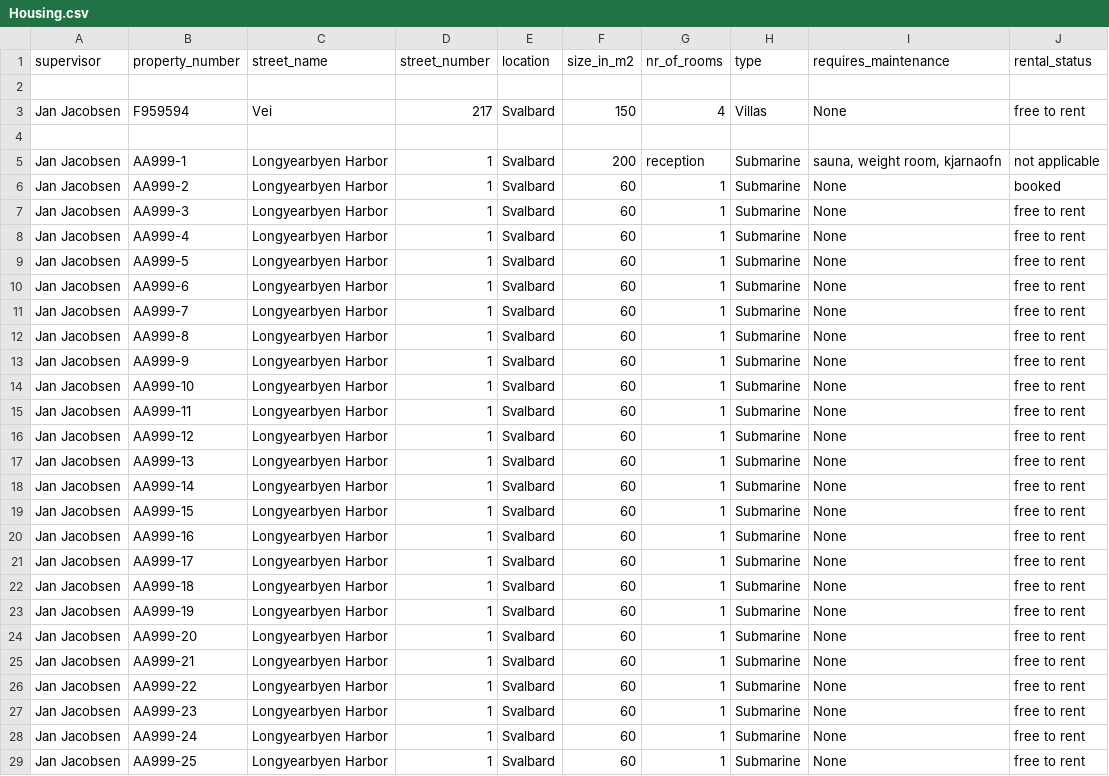
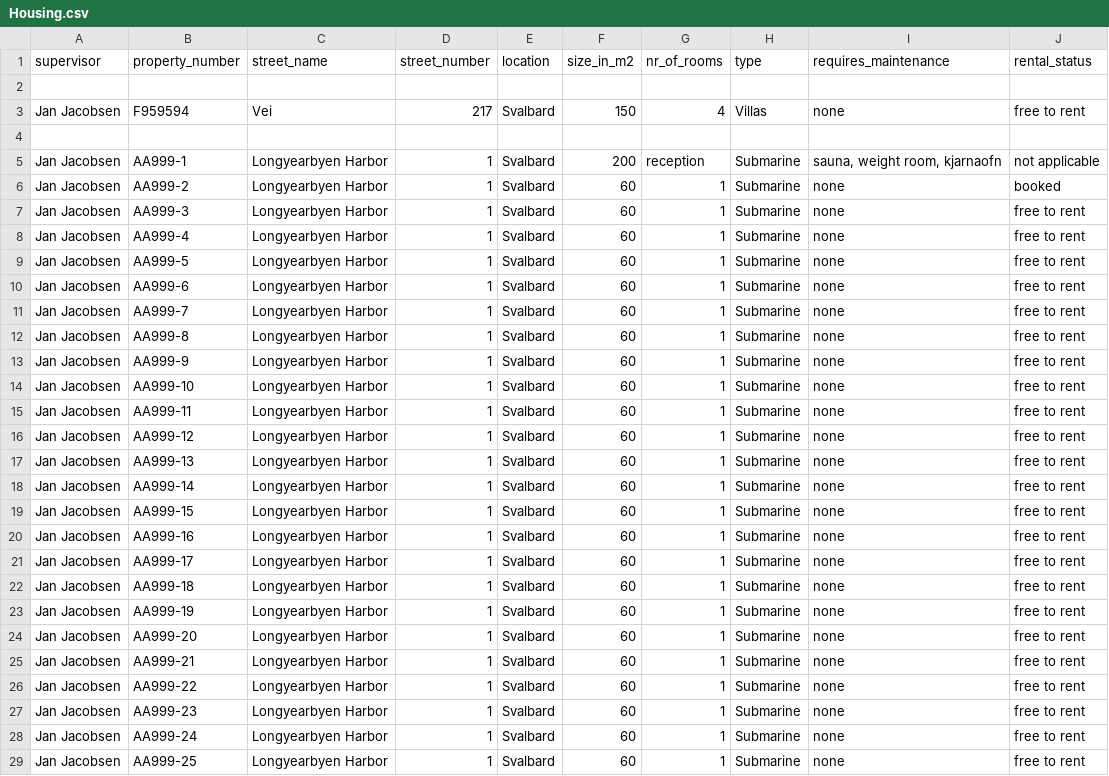
Before and after one commit to TobyWans/NaN-Air, a CSV file: src/data/Housing.csv, drawn as a sheet; only a part is shown; the diff covers the shown part only.

Commit message:
update add housing

```diff
--- a/src/data/Housing.csv
+++ b/src/data/Housing.csv
@@ -2,28 +2,28 @@ supervisor,property_number,street_name,street_number,location,size_in_m2,nr_of_r
 
-Jan Jacobsen,F959594,Vei,217,Svalbard,150,4,Villas,None,free to rent
+Jan Jacobsen,F959594,Vei,217,Svalbard,150,4,Villas,none,free to rent
 
 Jan Jacobsen,AA999-1,Longyearbyen Harbor,1,Svalbard,200,reception,Submarine,"sauna, weight room, kjarnaofn",not applicable
-Jan Jacobsen,AA999-2,Longyearbyen Harbor,1,Svalbard,60,1,Submarine,None,booked
-Jan Jacobsen,AA999-3,Longyearbyen Harbor,1,Svalbard,60,1,Submarine,None,free to rent
-Jan Jacobsen,AA999-4,Longyearbyen Harbor,1,Svalbard,60,1,Submarine,None,free to rent
-Jan Jacobsen,AA999-5,Longyearbyen Harbor,1,Svalbard,60,1,Submarine,None,free to rent
-Jan Jacobsen,AA999-6,Longyearbyen Harbor,1,Svalbard,60,1,Submarine,None,free to rent
-Jan Jacobsen,AA999-7,Longyearbyen Harbor,1,Svalbard,60,1,Submarine,None,free to rent
-Jan Jacobsen,AA999-8,Longyearbyen Harbor,1,Svalbard,60,1,Submarine,None,free to rent
-Jan Jacobsen,AA999-9,Longyearbyen Harbor,1,Svalbard,60,1,Submarine,None,free to rent
-Jan Jacobsen,AA999-10,Longyearbyen Harbor,1,Svalbard,60,1,Submarine,None,free to rent
-Jan Jacobsen,AA999-11,Longyearbyen Harbor,1,Svalbard,60,1,Submarine,None,free to rent
-Jan Jacobsen,AA999-12,Longyearbyen Harbor,1,Svalbard,60,1,Submarine,None,free to rent
-Jan Jacobsen,AA999-13,Longyearbyen Harbor,1,Svalbard,60,1,Submarine,None,free to rent
-Jan Jacobsen,AA999-14,Longyearbyen Harbor,1,Svalbard,60,1,Submarine,None,free to rent
-Jan Jacobsen,AA999-15,Longyearbyen Harbor,1,Svalbard,60,1,Submarine,None,free to rent
-Jan Jacobsen,AA999-16,Longyearbyen Harbor,1,Svalbard,60,1,Submarine,None,free to rent
-Jan Jacobsen,AA999-17,Longyearbyen Harbor,1,Svalbard,60,1,Submarine,None,free to rent
-Jan Jacobsen,AA999-18,Longyearbyen Harbor,1,Svalbard,60,1,Submarine,None,free to rent
-Jan Jacobsen,AA999-19,Longyearbyen Harbor,1,Svalbard,60,1,Submarine,None,free to rent
-Jan Jacobsen,AA999-20,Longyearbyen Harbor,1,Svalbard,60,1,Submarine,None,free to rent
-Jan Jacobsen,AA999-21,Longyearbyen Harbor,1,Svalbard,60,1,Submarine,None,free to rent
-Jan Jacobsen,AA999-22,Longyearbyen Harbor,1,Svalbard,60,1,Submarine,None,free to rent
-Jan Jacobsen,AA999-23,Longyearbyen Harbor,1,Svalbard,60,1,Submarine,None,free to rent
-Jan Jacobsen,AA999-24,Longyearbyen Harbor,1,Svalbard,60,1,Submarine,None,free to rent
-Jan Jacobsen,AA999-25,Longyearbyen Harbor,1,Svalbard,60,1,Submarine,None,free to rent
+Jan Jacobsen,AA999-2,Longyearbyen Harbor,1,Svalbard,60,1,Submarine,none,booked
+Jan Jacobsen,AA999-3,Longyearbyen Harbor,1,Svalbard,60,1,Submarine,none,free to rent
+Jan Jacobsen,AA999-4,Longyearbyen Harbor,1,Svalbard,60,1,Submarine,none,free to rent
+Jan Jacobsen,AA999-5,Longyearbyen Harbor,1,Svalbard,60,1,Submarine,none,free to rent
+Jan Jacobsen,AA999-6,Longyearbyen Harbor,1,Svalbard,60,1,Submarine,none,free to rent
+Jan Jacobsen,AA999-7,Longyearbyen Harbor,1,Svalbard,60,1,Submarine,none,free to rent
+Jan Jacobsen,AA999-8,Longyearbyen Harbor,1,Svalbard,60,1,Submarine,none,free to rent
+Jan Jacobsen,AA999-9,Longyearbyen Harbor,1,Svalbard,60,1,Submarine,none,free to rent
+Jan Jacobsen,AA999-10,Longyearbyen Harbor,1,Svalbard,60,1,Submarine,none,free to rent
+Jan Jacobsen,AA999-11,Longyearbyen Harbor,1,Svalbard,60,1,Submarine,none,free to rent
+Jan Jacobsen,AA999-12,Longyearbyen Harbor,1,Svalbard,60,1,Submarine,none,free to rent
+Jan Jacobsen,AA999-13,Longyearbyen Harbor,1,Svalbard,60,1,Submarine,none,free to rent
+Jan Jacobsen,AA999-14,Longyearbyen Harbor,1,Svalbard,60,1,Submarine,none,free to rent
+Jan Jacobsen,AA999-15,Longyearbyen Harbor,1,Svalbard,60,1,Submarine,none,free to rent
+Jan Jacobsen,AA999-16,Longyearbyen Harbor,1,Svalbard,60,1,Submarine,none,free to rent
+Jan Jacobsen,AA999-17,Longyearbyen Harbor,1,Svalbard,60,1,Submarine,none,free to rent
+Jan Jacobsen,AA999-18,Longyearbyen Harbor,1,Svalbard,60,1,Submarine,none,free to rent
+Jan Jacobsen,AA999-19,Longyearbyen Harbor,1,Svalbard,60,1,Submarine,none,free to rent
+Jan Jacobsen,AA999-20,Longyearbyen Harbor,1,Svalbard,60,1,Submarine,none,free to rent
+Jan Jacobsen,AA999-21,Longyearbyen Harbor,1,Svalbard,60,1,Submarine,none,free to rent
+Jan Jacobsen,AA999-22,Longyearbyen Harbor,1,Svalbard,60,1,Submarine,none,free to rent
+Jan Jacobsen,AA999-23,Longyearbyen Harbor,1,Svalbard,60,1,Submarine,none,free to rent
+Jan Jacobsen,AA999-24,Longyearbyen Harbor,1,Svalbard,60,1,Submarine,none,free to rent
+Jan Jacobsen,AA999-25,Longyearbyen Harbor,1,Svalbard,60,1,Submarine,none,free to rent
```
Also changed, not shown: 86 edited cells elsewhere in this file, 1 other file.
